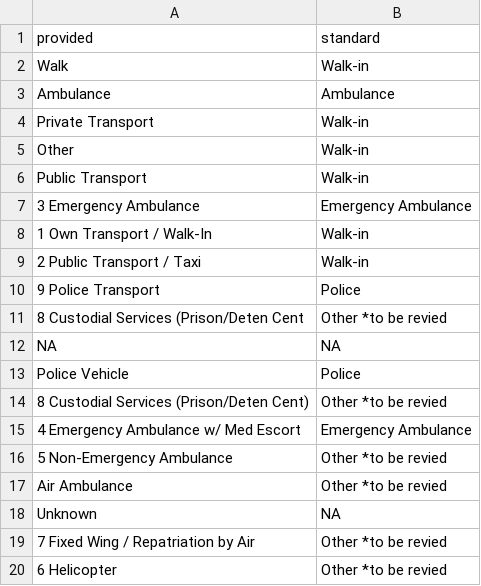
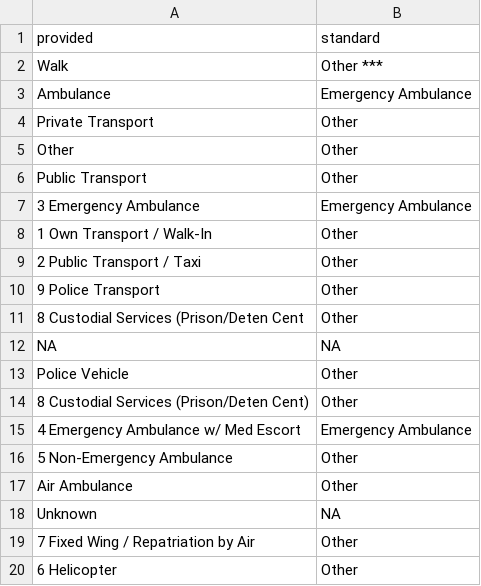
Before and after one commit to HorridTom/hospitalflow, a CSV file: lgt-config/arrival_mode_levels.csv, drawn as a sheet.

```diff
--- a/lgt-config/arrival_mode_levels.csv
+++ b/lgt-config/arrival_mode_levels.csv
@@ -1,20 +1,20 @@
 provided,standard
-Walk,Walk-in
-Ambulance,Ambulance
-Private Transport,Walk-in
-Other,Walk-in
-Public Transport,Walk-in
+Walk,Other ***
+Ambulance,Emergency Ambulance
+Private Transport,Other
+Other,Other
+Public Transport,Other
 3 Emergency Ambulance,Emergency Ambulance
-1 Own Transport / Walk-In,Walk-in
-2 Public Transport / Taxi,Walk-in
-9 Police Transport,Police
-8 Custodial Services (Prison/Deten Cent,Other *to be revied
+1 Own Transport / Walk-In,Other
+2 Public Transport / Taxi,Other
+9 Police Transport,Other
+8 Custodial Services (Prison/Deten Cent,Other
 NA,NA
-Police Vehicle,Police
-8 Custodial Services (Prison/Deten Cent),Other *to be revied
+Police Vehicle,Other
+8 Custodial Services (Prison/Deten Cent),Other
 4 Emergency Ambulance w/ Med Escort,Emergency Ambulance
-5 Non-Emergency Ambulance,Other *to be revied
-Air Ambulance,Other *to be revied
+5 Non-Emergency Ambulance,Other
+Air Ambulance,Other
 Unknown,NA
-7 Fixed Wing / Repatriation by Air,Other *to be revied
-6 Helicopter,Other *to be revied
+7 Fixed Wing / Repatriation by Air,Other
+6 Helicopter,Other
```
Also changed, not shown: lgt-config/attendance_disposal_levels.csv, lgt-config/referral_source_levels_old.csv.
